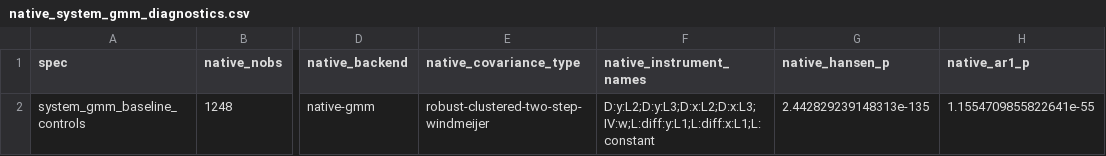
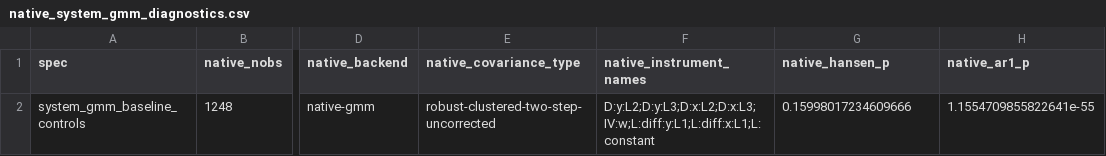
Before and after one commit to Akanom/systemgmmkit, a CSV file: artifacts/parity/xtabond2/native_system_gmm_diagnostics.csv, drawn as a sheet; only a part is shown, gaps mark what is left out; the diff names each change by its address in the sheet, - before the commit and + after, or states it on an @@ line.

```diff
--- a/artifacts/parity/xtabond2/native_system_gmm_diagnostics.csv
+++ b/artifacts/parity/xtabond2/native_system_gmm_diagnostics.csv
-E2 (native_covariance_type): robust-clustered-two-step-windmeijer
+E2 (native_covariance_type): robust-clustered-two-step-uncorrected
-G2 (native_hansen_p): 2.442829239148313e-135
+G2 (native_hansen_p): 0.15998017234609666
```
Also changed, not shown: artifacts/parity/xtabond2/specs/system_gmm_no_controls/native_diagnostics.csv, 11 other files.
